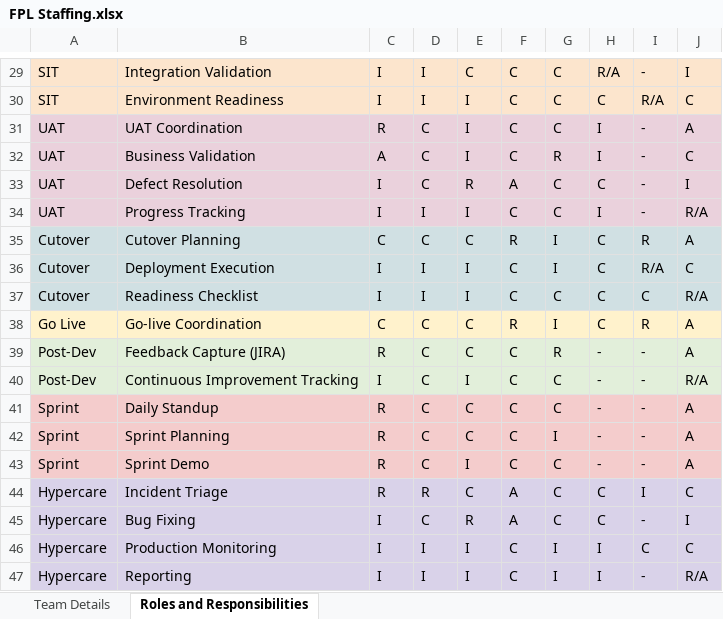
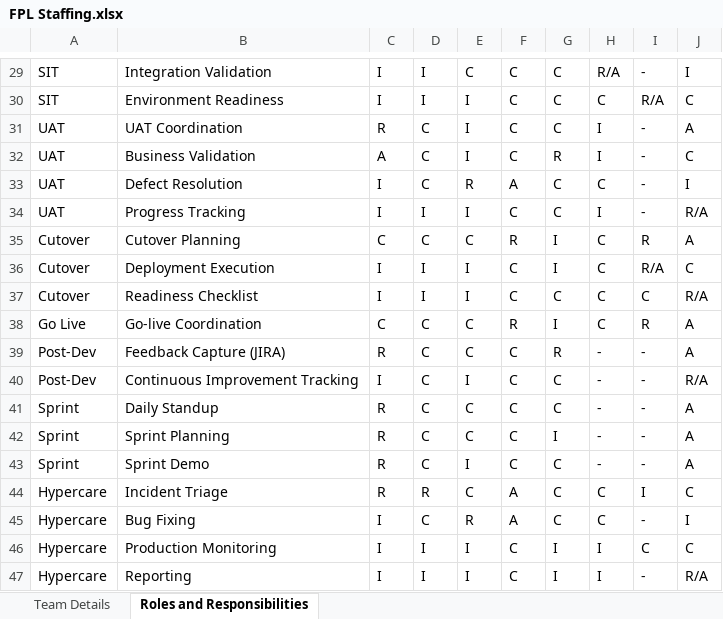
Before and after one commit to 32131234432ws/Team-Structure, an Excel workbook: public/FPL Staffing.xlsx, sheet Roles and Responsibilities, drawn as a sheet; only a part is shown, gaps mark what is left out; values as stored, in another font and other column widths than the file's, no borders; the diff covers the shown part only; the diff names each change by its address in the sheet, - before the commit and + after, or states it on an @@ line.

```diff
--- a/public/FPL Staffing.xlsx (sheet Roles and Responsibilities)
+++ b/public/FPL Staffing.xlsx (sheet Roles and Responsibilities)
-A29:J30 fill: #FCE5CD
+A29:J30 fill: none
-A31:J34 fill: #EAD1DC
+A31:J34 fill: none
-A35:J37 fill: #D0E0E3
+A35:J37 fill: none
-A38:J38 fill: #FFF2CC
+A38:J38 fill: none
-A39:J40 fill: #E2EFDA
+A39:J40 fill: none
-A41:J43 fill: #F4CCCC
+A41:J43 fill: none
-A44:J47 fill: #D9D2E9
+A44:J47 fill: none
```
Also changed, not shown: cell formats elsewhere in this sheet, sheet Team Details, 1 other file.
